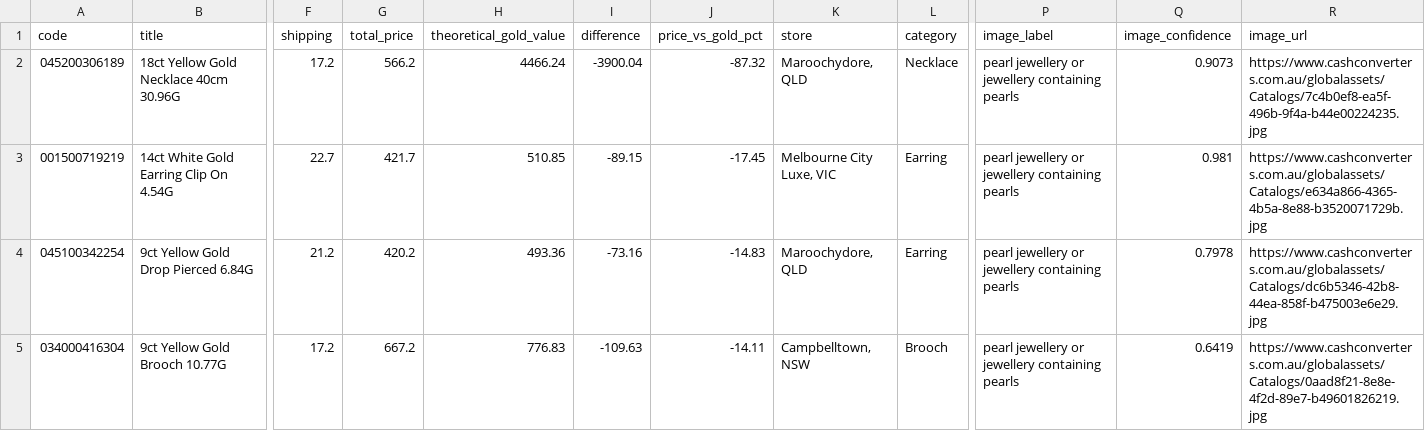
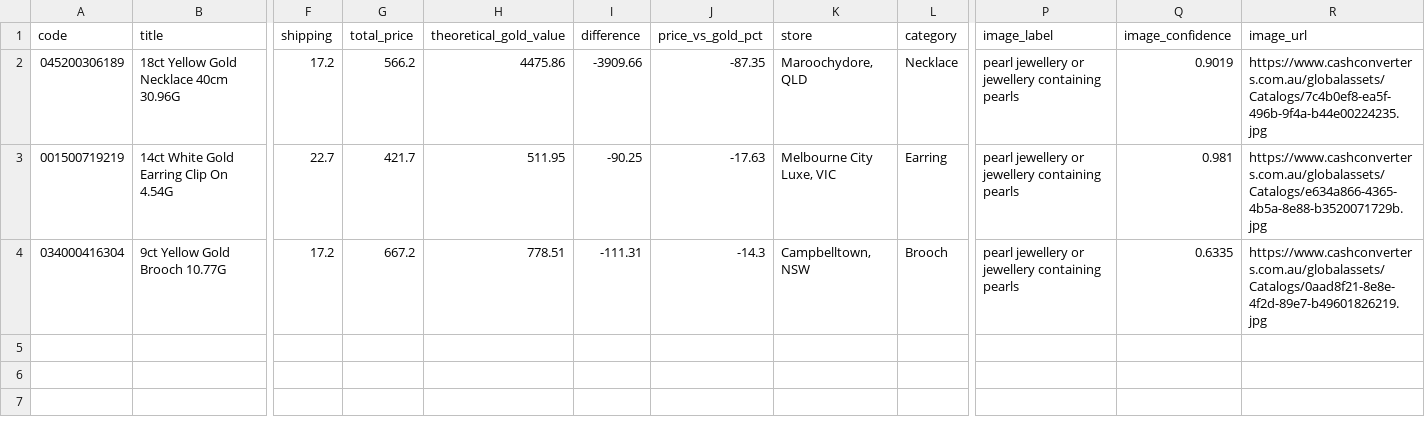
Before and after one commit to tycab03/gold-deal-finder, a CSV file: image_rejected.csv, drawn as a sheet; only a part is shown, gaps mark what is left out; removed rows and columns are numbered as before the commit, all else as after; rows hold the shown columns only; the diff names each change by its address in the sheet, - before the commit and + after, or states it on an @@ line.

```diff
--- a/image_rejected.csv
+++ b/image_rejected.csv
-H2 (theoretical_gold_value): 4466.24
+H2 (theoretical_gold_value): 4475.86
-I2 (difference): -3900.04
+I2 (difference): -3909.66
-J2 (price_vs_gold_pct): -87.32
+J2 (price_vs_gold_pct): -87.35
-Q2 (image_confidence): 0.9073
+Q2 (image_confidence): 0.9019
-H3 (theoretical_gold_value): 510.85
+H3 (theoretical_gold_value): 511.95
-I3 (difference): -89.15
+I3 (difference): -90.25
-J3 (price_vs_gold_pct): -17.45
+J3 (price_vs_gold_pct): -17.63
-row 4: 045100342254 | 9ct Yellow Gold Drop Pierced 6.84G | 21.2 | 420.2 | 493.36 | -73.16 | -14.83 | Maroochydore, QLD | Earring | pearl jewellery or jewellery containing pearls | 0.7978 | https://www.cashconverters.com.au/globalassets/Catalogs/dc6b5346-42b8-44ea-858f-b475003e6e29.jpg
-H4 (theoretical_gold_value): 776.83
+H4 (theoretical_gold_value): 778.51
-I4 (difference): -109.63
+I4 (difference): -111.31
-J4 (price_vs_gold_pct): -14.11
+J4 (price_vs_gold_pct): -14.3
-Q4 (image_confidence): 0.6419
+Q4 (image_confidence): 0.6335
```
Also changed, not shown: 1 other file.
